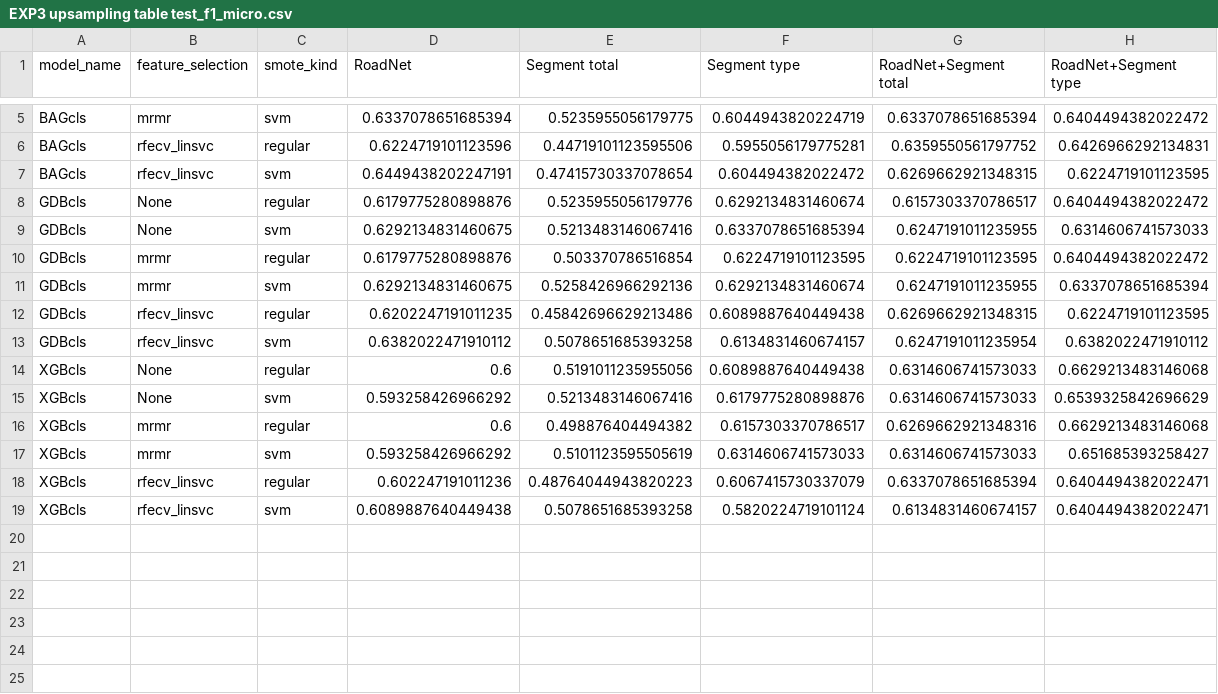
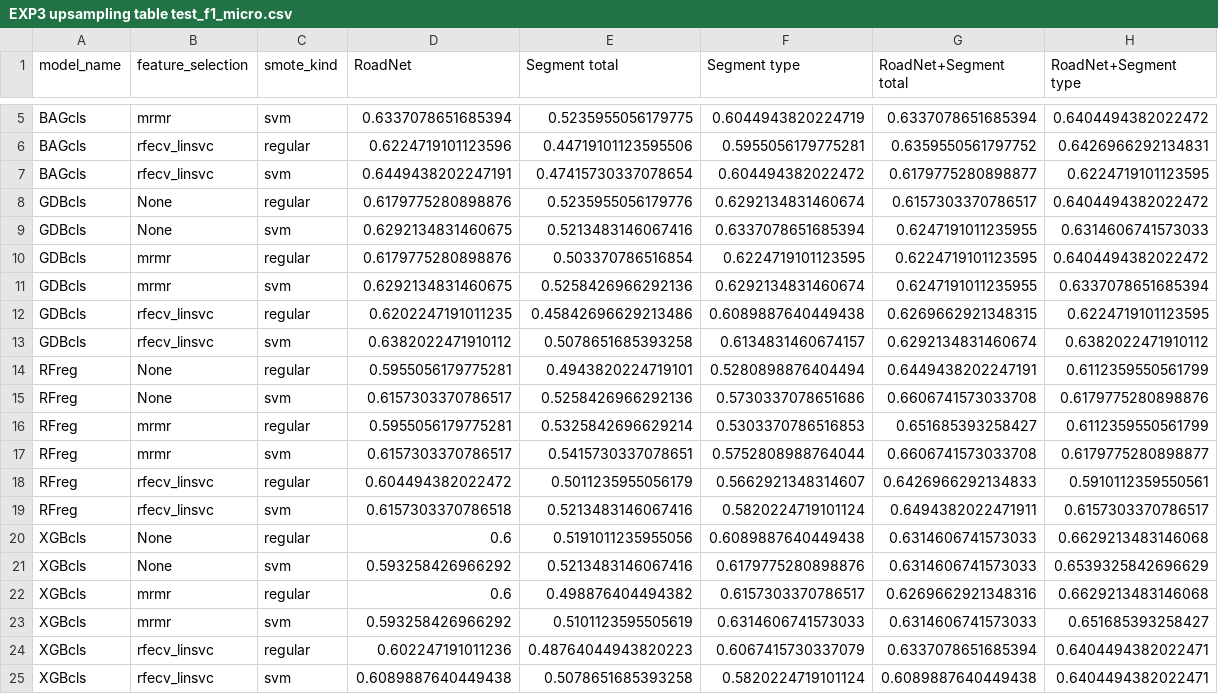
Before and after one commit to JHWu92/cysf_pred, a CSV file: deliverables/experiment_1001/EXP3 upsampling table test_f1_micro.csv, drawn as a sheet; only a part is shown, gaps mark what is left out.

```diff
--- a/deliverables/experiment_1001/EXP3 upsampling table test_f1_micro.csv
+++ b/deliverables/experiment_1001/EXP3 upsampling table test_f1_micro.csv
@@ -6,3 +6,3 @@ BAGcls,mrmr,svm,0.6337078651685394,0.5235955056179775,0.6044943820224719,0.63370
 BAGcls,rfecv_linsvc,regular,0.6224719101123596,0.44719101123595506,0.5955056179775281,0.6359550561797752,0.6426966292134831
-BAGcls,rfecv_linsvc,svm,0.6449438202247191,0.47415730337078654,0.604494382022472,0.6269662921348315,0.6224719101123595
+BAGcls,rfecv_linsvc,svm,0.6449438202247191,0.47415730337078654,0.604494382022472,0.6179775280898877,0.6224719101123595
 GDBcls,None,regular,0.6179775280898876,0.5235955056179776,0.6292134831460674,0.6157303370786517,0.6404494382022472
@@ -12,3 +12,9 @@ GDBcls,mrmr,svm,0.6292134831460675,0.5258426966292136,0.6292134831460674,0.62471
 GDBcls,rfecv_linsvc,regular,0.6202247191011235,0.45842696629213486,0.6089887640449438,0.6269662921348315,0.6224719101123595
-GDBcls,rfecv_linsvc,svm,0.6382022471910112,0.5078651685393258,0.6134831460674157,0.6247191011235954,0.6382022471910112
+GDBcls,rfecv_linsvc,svm,0.6382022471910112,0.5078651685393258,0.6134831460674157,0.6292134831460674,0.6382022471910112
+RFreg,None,regular,0.5955056179775281,0.4943820224719101,0.5280898876404494,0.6449438202247191,0.6112359550561799
+RFreg,None,svm,0.6157303370786517,0.5258426966292136,0.5730337078651686,0.6606741573033708,0.6179775280898876
+RFreg,mrmr,regular,0.5955056179775281,0.5325842696629214,0.5303370786516853,0.651685393258427,0.6112359550561799
+RFreg,mrmr,svm,0.6157303370786517,0.5415730337078651,0.5752808988764044,0.6606741573033708,0.6179775280898877
+RFreg,rfecv_linsvc,regular,0.604494382022472,0.5011235955056179,0.5662921348314607,0.6426966292134833,0.5910112359550561
+RFreg,rfecv_linsvc,svm,0.6157303370786518,0.5213483146067416,0.5820224719101124,0.6494382022471911,0.6157303370786517
 XGBcls,None,regular,0.6,0.5191011235955056,0.6089887640449438,0.6314606741573033,0.6629213483146068
@@ -18,2 +24,2 @@ XGBcls,mrmr,svm,0.593258426966292,0.5101123595505619,0.6314606741573033,0.631460
 XGBcls,rfecv_linsvc,regular,0.602247191011236,0.48764044943820223,0.6067415730337079,0.6337078651685394,0.6404494382022471
-XGBcls,rfecv_linsvc,svm,0.6089887640449438,0.5078651685393258,0.5820224719101124,0.6134831460674157,0.6404494382022471
+XGBcls,rfecv_linsvc,svm,0.6089887640449438,0.5078651685393258,0.5820224719101124,0.6089887640449438,0.6404494382022471
```
Also changed, not shown: deliverables/experiment_1001/EXP3 downsampling table test_f1_macro.csv, deliverables/experiment_1001/EXP3 downsampling table test_f1_micro.csv, 15 other files.
